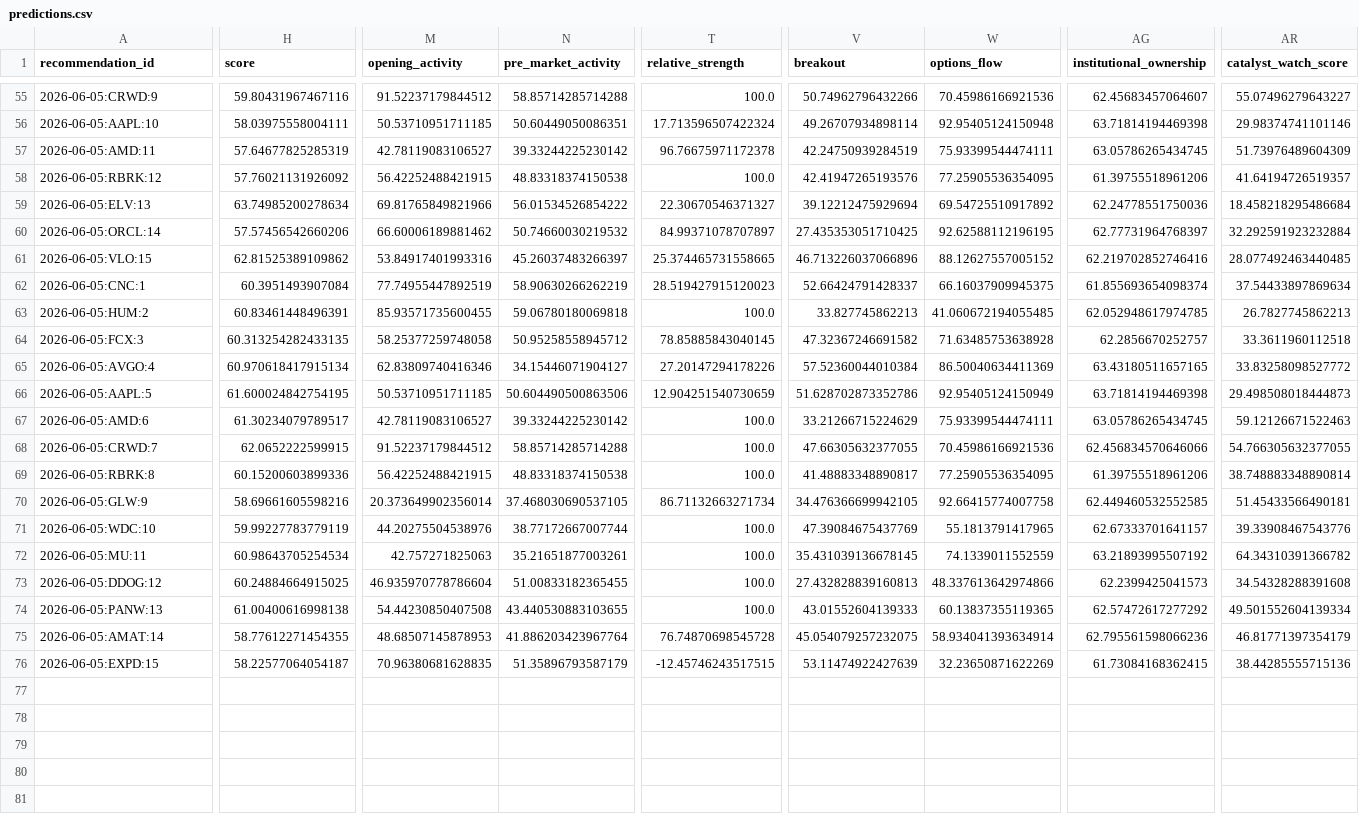
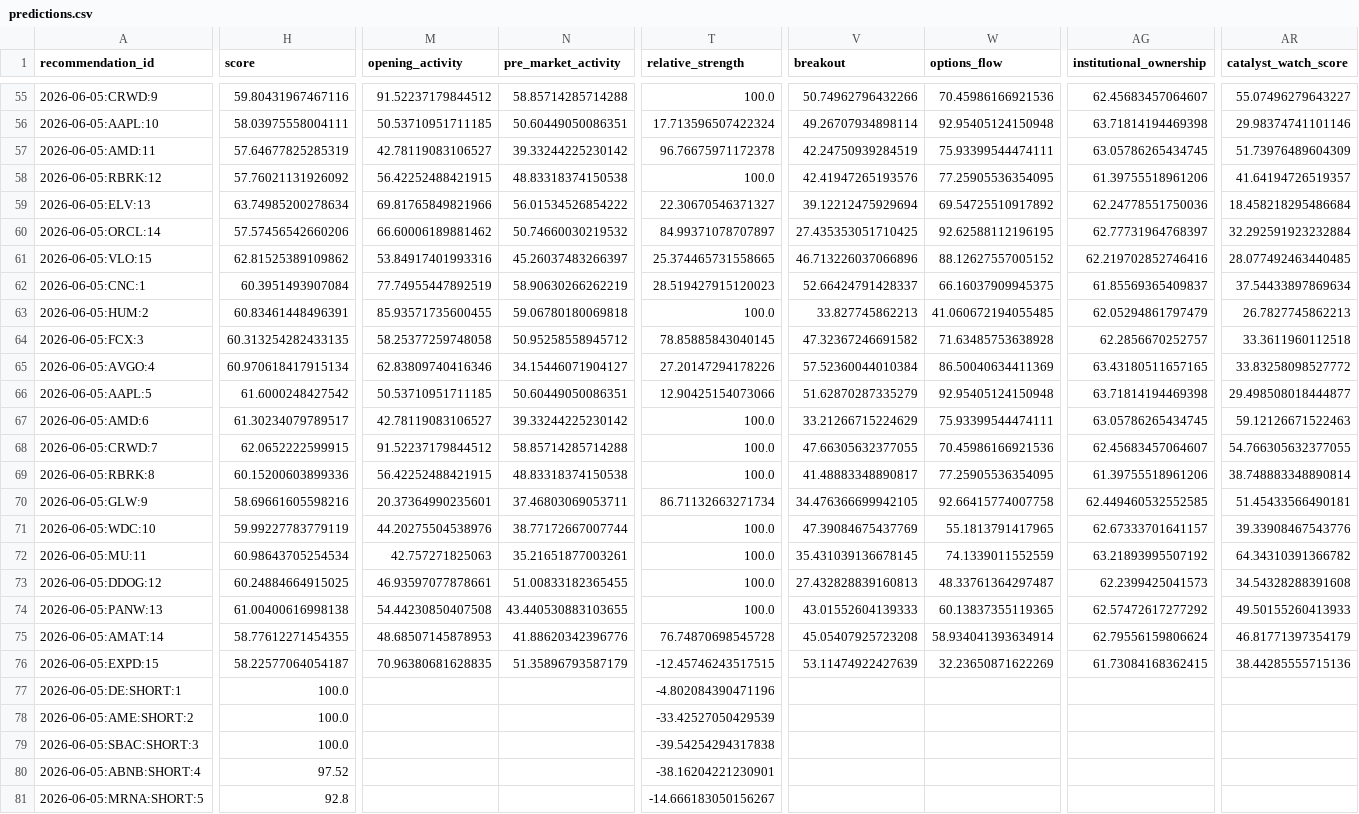
Before and after one commit to kbnawalakha/stock-v4-bot, a CSV file: predictions.csv, drawn as a sheet; only a part is shown, gaps mark what is left out; rows hold the shown columns only; the diff covers the shown part only; the diff names each change by its address in the sheet, - before the commit and + after, or states it on an @@ line.

```diff
--- a/predictions.csv
+++ b/predictions.csv
-AG62 (institutional_ownership): 61.855693654098374
+AG62 (institutional_ownership): 61.85569365409837
-AG63 (institutional_ownership): 62.052948617974785
+AG63 (institutional_ownership): 62.05294861797479
-H66 (score): 61.600024842754195
+H66 (score): 61.6000248427542
-N66 (pre_market_activity): 50.604490500863506
+N66 (pre_market_activity): 50.60449050086351
-T66 (relative_strength): 12.904251540730659
+T66 (relative_strength): 12.90425154073066
-V66 (breakout): 51.628702873352786
+V66 (breakout): 51.62870287335279
-W66 (options_flow): 92.95405124150949
+W66 (options_flow): 92.95405124150948
-AR66 (catalyst_watch_score): 29.498508018444873
+AR66 (catalyst_watch_score): 29.498508018444877
-AG68 (institutional_ownership): 62.456834570646066
+AG68 (institutional_ownership): 62.45683457064607
-M70 (opening_activity): 20.373649902356014
+M70 (opening_activity): 20.37364990235601
-N70 (pre_market_activity): 37.468030690537105
+N70 (pre_market_activity): 37.46803069053711
-M73 (opening_activity): 46.935970778786604
+M73 (opening_activity): 46.93597077878661
-W73 (options_flow): 48.337613642974866
+W73 (options_flow): 48.33761364297487
-AR74 (catalyst_watch_score): 49.501552604139334
+AR74 (catalyst_watch_score): 49.50155260413933
-N75 (pre_market_activity): 41.886203423967764
+N75 (pre_market_activity): 41.88620342396776
-V75 (breakout): 45.054079257232075
+V75 (breakout): 45.05407925723208
-AG75 (institutional_ownership): 62.795561598066236
+AG75 (institutional_ownership): 62.79556159806624
+row 77: 2026-06-05:DE:SHORT:1 | 100.0 |  |  | -4.802084390471196
+row 78: 2026-06-05:AME:SHORT:2 | 100.0 |  |  | -33.42527050429539
+row 79: 2026-06-05:SBAC:SHORT:3 | 100.0 |  |  | -39.54254294317838
+row 80: 2026-06-05:ABNB:SHORT:4 | 97.52 |  |  | -38.16204221230901
+row 81: 2026-06-05:MRNA:SHORT:5 | 92.8 |  |  | -14.666183050156267
```
Also changed, not shown: 8 edited cells elsewhere in this file, 1 other file.
